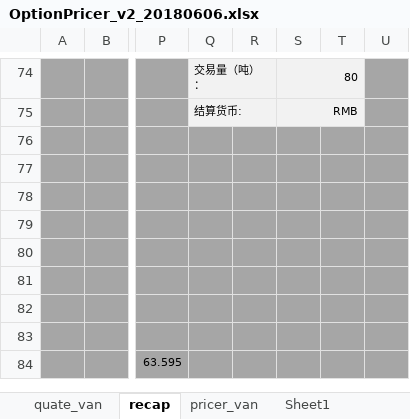
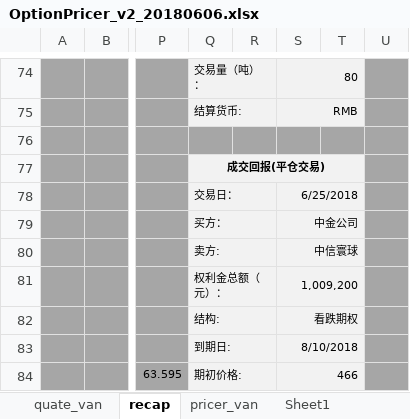
Before and after one commit to wusf/CmdtyOTC, an Excel workbook: PricerAndQutation/OptionPricer_v2_20180606.xlsx, sheet recap, drawn as a sheet; only a part is shown, gaps mark what is left out; values as stored, in another font and other column widths than the file's, no borders; the diff covers the shown part only; the diff names each change by its address in the sheet, - before the commit and + after, or states it on an @@ line.

```diff
--- a/PricerAndQutation/OptionPricer_v2_20180606.xlsx (sheet recap)
+++ b/PricerAndQutation/OptionPricer_v2_20180606.xlsx (sheet recap)
-Q77: (empty)
+Q77: 成交回报(平仓交易)
-Q77:T84 fill: #A6A6A6
+Q77:T84 fill: #F2F2F2
+Q77:T77 merged
-Q78: (empty)
+Q78: 交易日：
+Q78:R78 merged
-S78: (empty)
+S78: 6/25/2018
+S78:T78 merged
-Q79: (empty)
+Q79: 买方：
+Q79:R79 merged
-S79: (empty)
+S79: 中金公司
+S79:T79 merged
-Q80: (empty)
+Q80: 卖方:
+Q80:R80 merged
-S80: (empty)
+S80: 中信寰球
+S80:T80 merged
-Q81: (empty)
+Q81: 权利金总额（元）：
+Q81:R81 merged
-S81: (empty)
+S81: 1,009,200
+S81:T81 merged
-Q82: (empty)
+Q82: 结构:
+Q82:R82 merged
-S82: (empty)
+S82: 看跌期权
+S82:T82 merged
-Q83: (empty)
+Q83: 到期日:
+Q83:R83 merged
-S83: (empty)
+S83: 8/10/2018
+S83:T83 merged
-Q84: (empty)
+Q84: 期初价格:
+Q84:R84 merged
-S84: (empty)
+S84: 466
+S84:T84 merged
```
Also changed, not shown: 16 edited cells, cell formats and merged cells elsewhere in this sheet, sheet pricer_van, sheet pricer_combo, sheet pricer_sf, sheet quate_van, sheet quote_sf, sheet pricer_digit, hidden cells, 2 other files.
